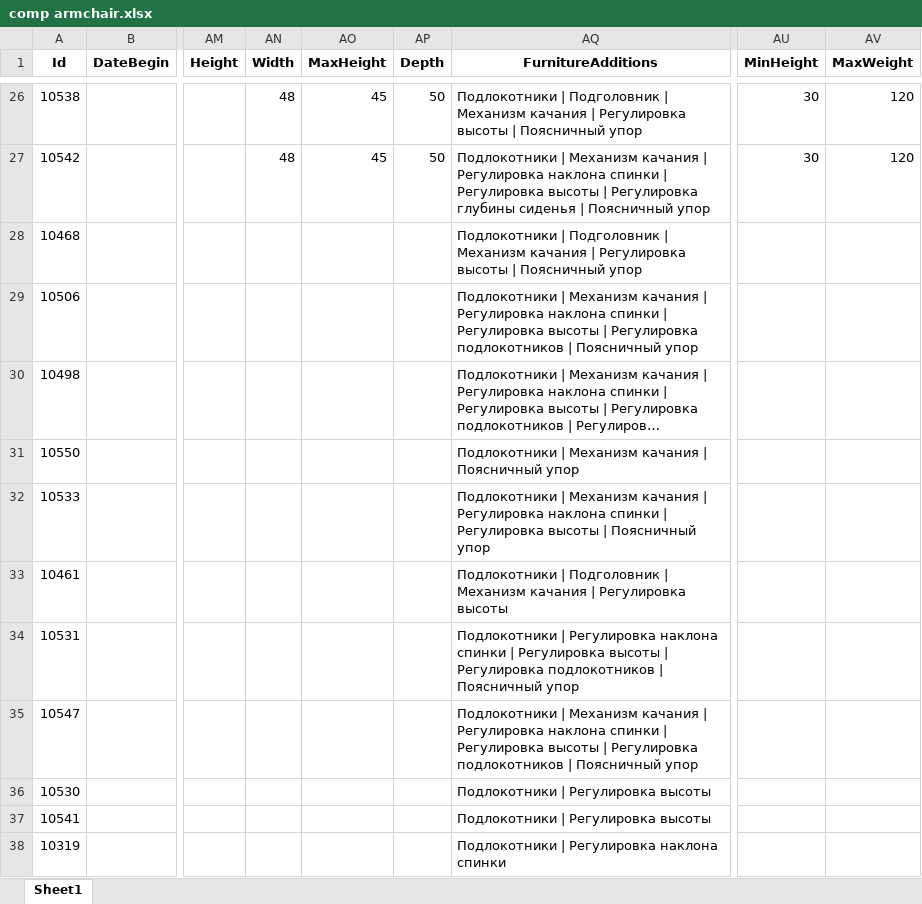
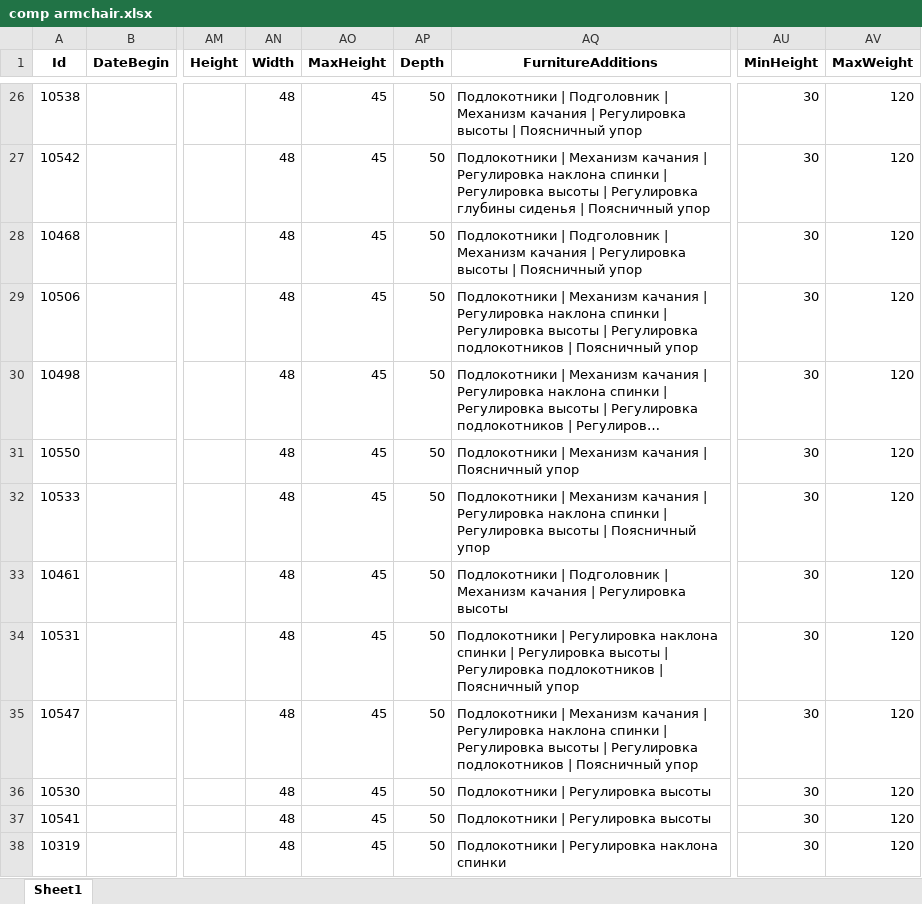
Before and after one commit to vlad615/Tabels, an Excel workbook: make_xl/data_xl/comp armchair.xlsx, sheet Sheet1, drawn as a sheet; only a part is shown, gaps mark what is left out; long unchanged cells end in …; values as stored, in another font and other column widths than the file's, no borders; the diff names each change by its address in the sheet, - before the commit and + after, or states it on an @@ line.

```diff
--- a/make_xl/data_xl/comp armchair.xlsx (sheet Sheet1)
+++ b/make_xl/data_xl/comp armchair.xlsx (sheet Sheet1)
-AN28:AN38 (Width): (empty)
+AN28:AN38 (Width): 48
-AO28:AO38 (MaxHeight): (empty)
+AO28:AO38 (MaxHeight): 45
-AP28:AP38 (Depth): (empty)
+AP28:AP38 (Depth): 50
-AU28:AU38 (MinHeight): (empty)
+AU28:AU38 (MinHeight): 30
-AV28:AV38 (MaxWeight): (empty)
+AV28:AV38 (MaxWeight): 120
```
Also changed, not shown: make_xl/data_xl/chairs.xlsx, make_xl/data_xl/corner tables.xlsx, 4 other files.
